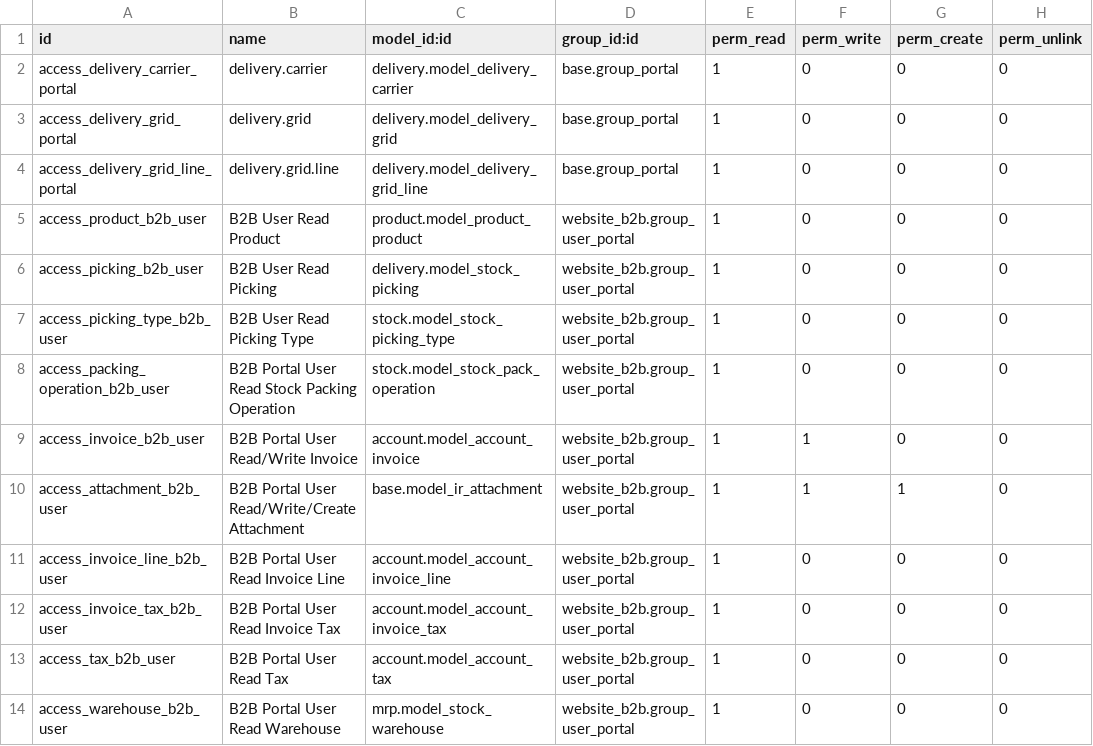
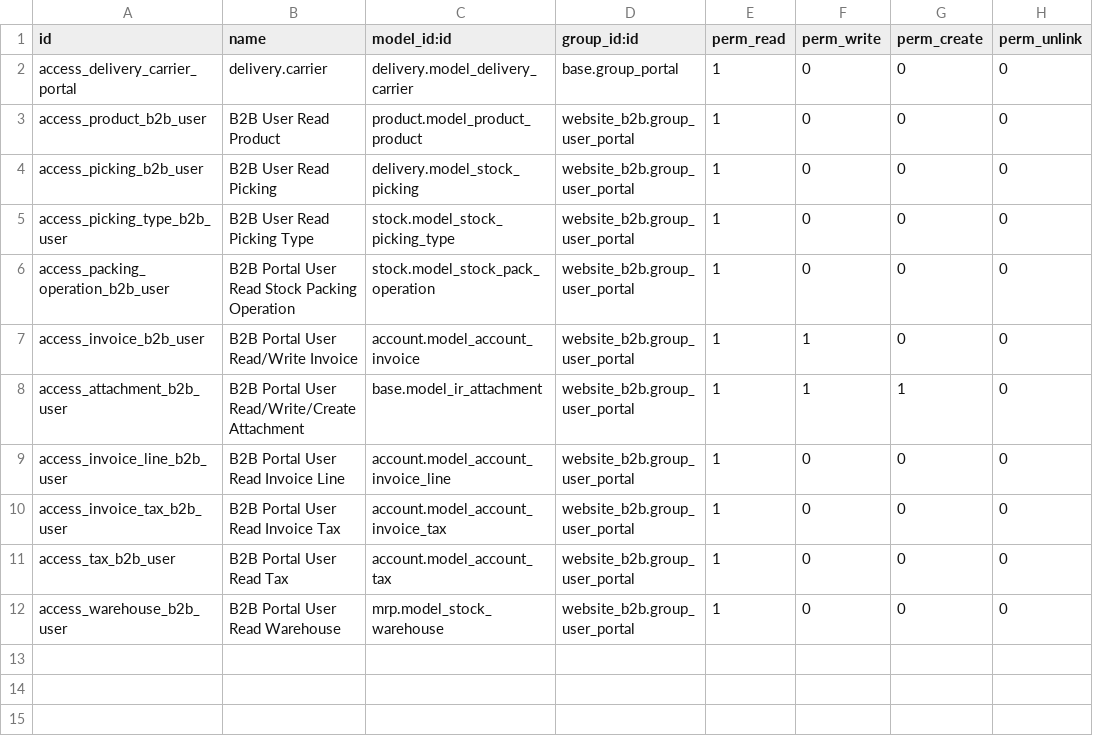
Before and after one commit to gab-odoo/custom, a CSV file: website_b2b/security/ir.model.access.csv, drawn as a sheet; the diff names each change by its address in the sheet, - before the commit and + after, or states it on an @@ line.

```diff
--- a/website_b2b/security/ir.model.access.csv
+++ b/website_b2b/security/ir.model.access.csv
-row 3: access_delivery_grid_portal | delivery.grid | delivery.model_delivery_grid | base.group_portal | 1 | 0 | 0 | 0
-row 4: access_delivery_grid_line_portal | delivery.grid.line | delivery.model_delivery_grid_line | base.group_portal | 1 | 0 | 0 | 0
```
Also changed, not shown: 3 other files.
